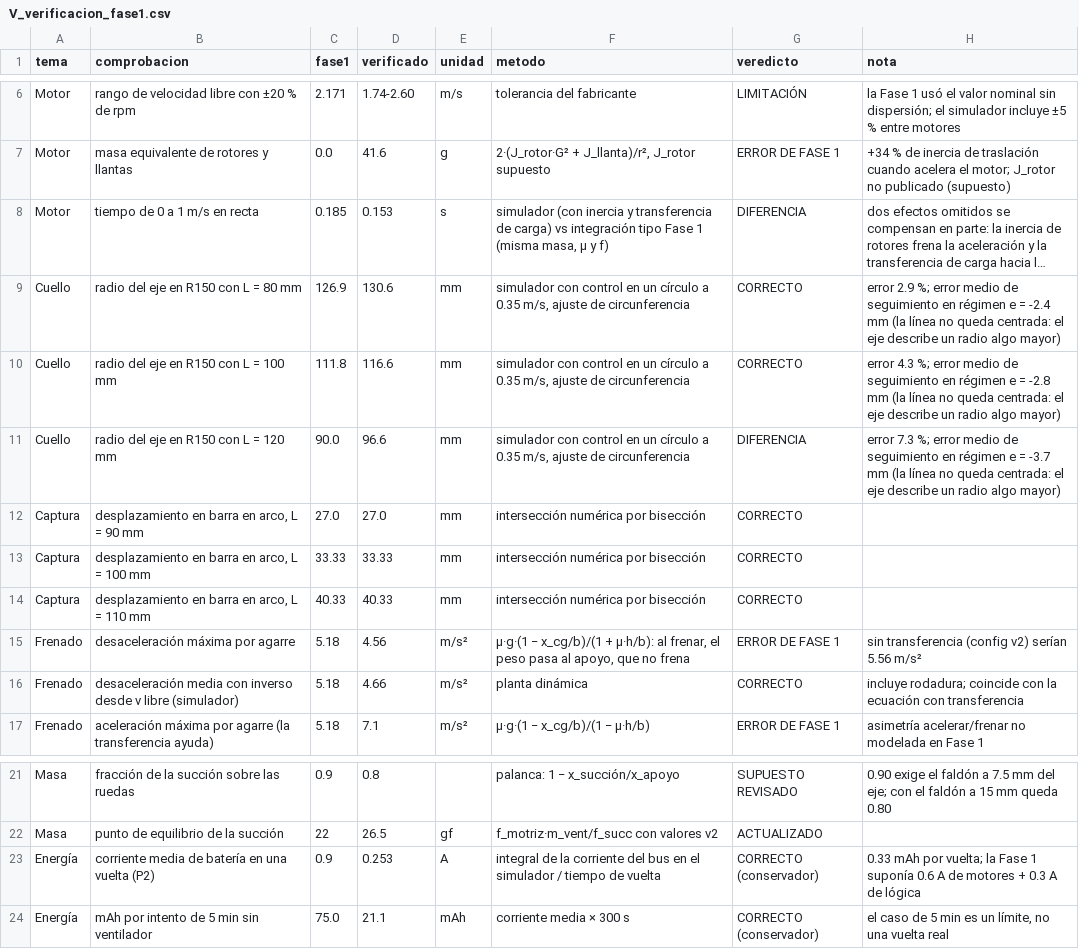
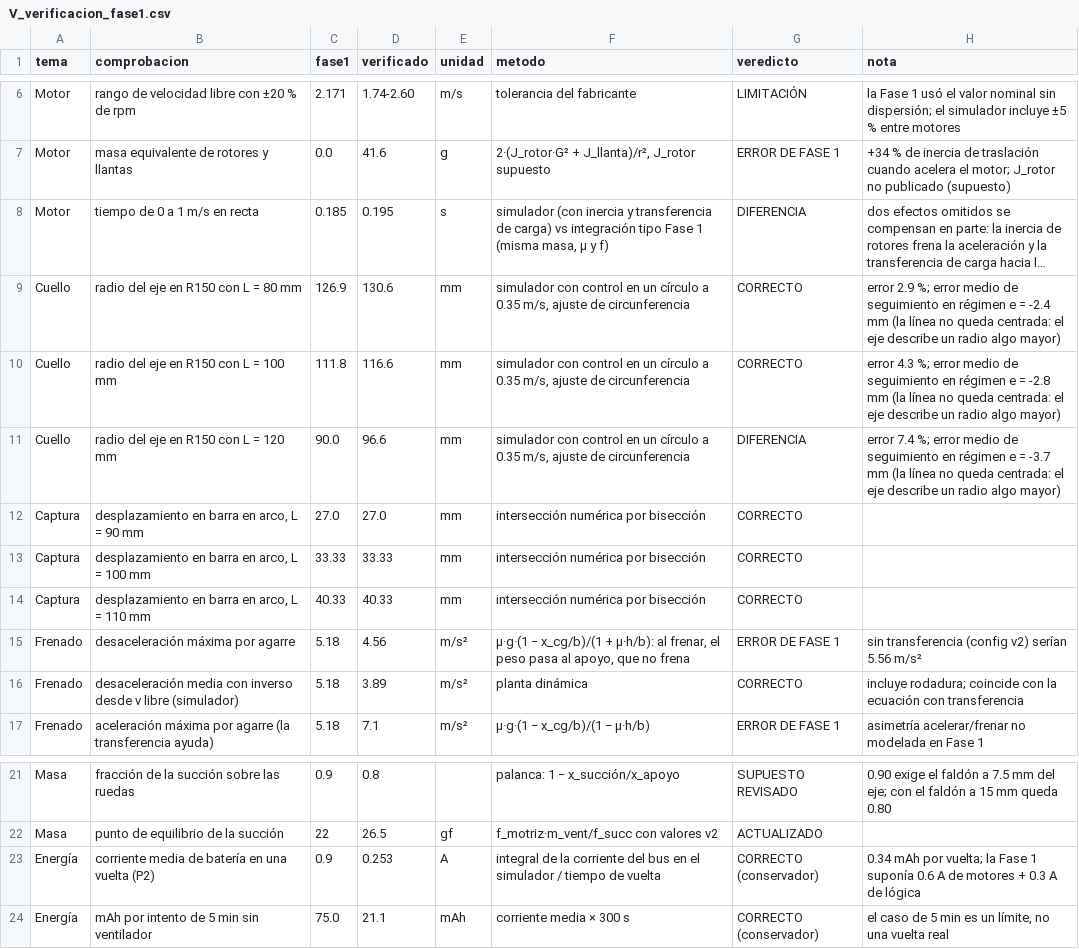
Before and after one commit to aavilesF/circuit-forge-seguidor, a CSV file: sim/resultados/fase2/V_verificacion_fase1.csv, drawn as a sheet; only a part is shown, gaps mark what is left out; long unchanged cells end in …; the diff names each change by its address in the sheet, - before the commit and + after, or states it on an @@ line.

```diff
--- a/sim/resultados/fase2/V_verificacion_fase1.csv
+++ b/sim/resultados/fase2/V_verificacion_fase1.csv
-D8 (verificado): 0.153
+D8 (verificado): 0.195
-H11 (nota): error 7.3 %; error…
+H11 (nota): error 7.4 %; error…
-D16 (verificado): 4.66
+D16 (verificado): 3.89
-H23 (nota): 0.33 mAh por…
+H23 (nota): 0.34 mAh por…
```
Also changed, not shown: 22 other files.
